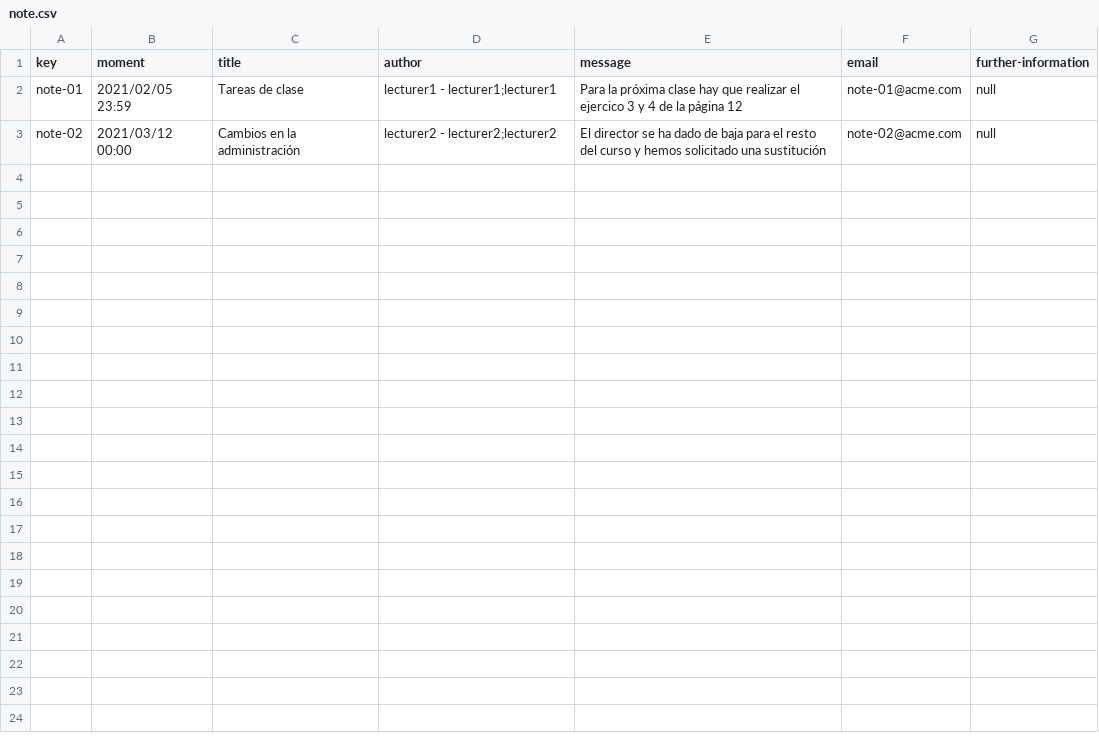
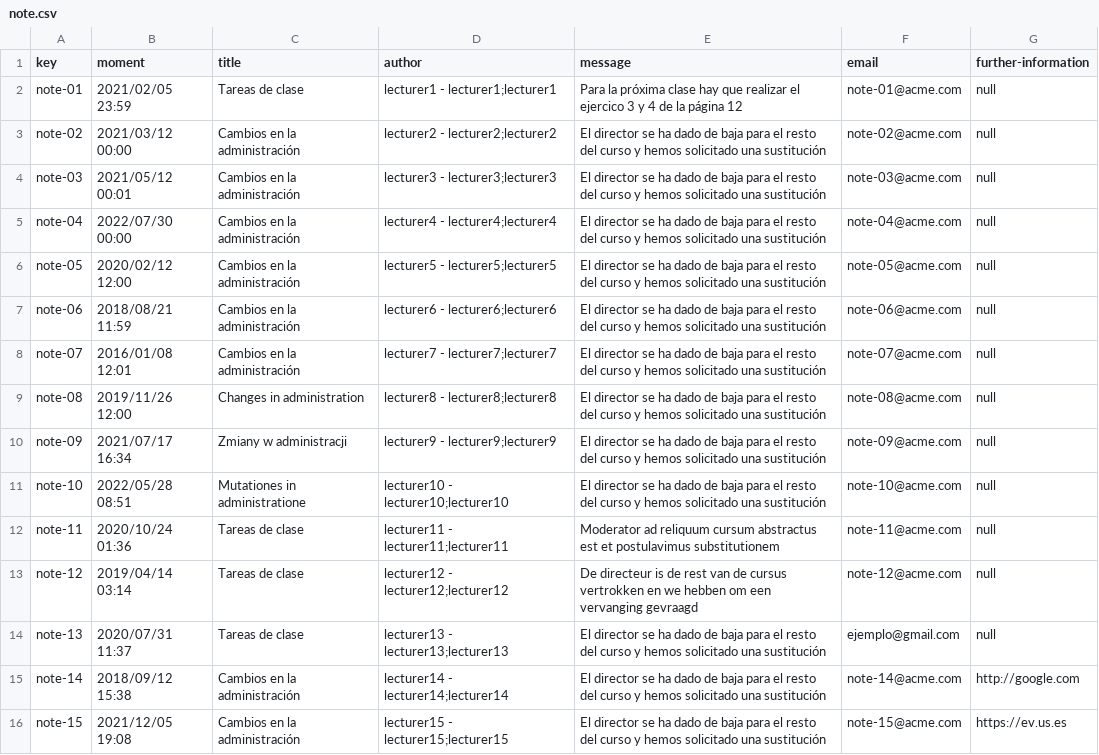
Before and after one commit to antcardia/Acme-L3-D04, a CSV file: src/main/webapp/WEB-INF/resources/sample-data/note.csv, drawn as a sheet.

```diff
--- a/src/main/webapp/WEB-INF/resources/sample-data/note.csv
+++ b/src/main/webapp/WEB-INF/resources/sample-data/note.csv
@@ -3 +3,14 @@ note-01,2021/02/05 23:59,"Tareas de clase","lecturer1 - lecturer1;lecturer1","Pa
 note-02,2021/03/12 00:00,"Cambios en la administración","lecturer2 - lecturer2;lecturer2","El director se ha dado de baja para el resto del curso y hemos solicitado una sustitución","note-02@acme.com",null
+note-03,2021/05/12 00:01,"Cambios en la administración","lecturer3 - lecturer3;lecturer3","El director se ha dado de baja para el resto del curso y hemos solicitado una sustitución","note-03@acme.com",null
+note-04,2022/07/30 00:00,"Cambios en la administración","lecturer4 - lecturer4;lecturer4","El director se ha dado de baja para el resto del curso y hemos solicitado una sustitución","note-04@acme.com",null
+note-05,2020/02/12 12:00,"Cambios en la administración","lecturer5 - lecturer5;lecturer5","El director se ha dado de baja para el resto del curso y hemos solicitado una sustitución","note-05@acme.com",null
+note-06,2018/08/21 11:59,"Cambios en la administración","lecturer6 - lecturer6;lecturer6","El director se ha dado de baja para el resto del curso y hemos solicitado una sustitución","note-06@acme.com",null
+note-07,2016/01/08 12:01,"Cambios en la administración","lecturer7 - lecturer7;lecturer7","El director se ha dado de baja para el resto del curso y hemos solicitado una sustitución","note-07@acme.com",null
+note-08,2019/11/26 12:00,"Changes in administration","lecturer8 - lecturer8;lecturer8","El director se ha dado de baja para el resto del curso y hemos solicitado una sustitución","note-08@acme.com",null
+note-09,2021/07/17 16:34,"Zmiany w administracji","lecturer9 - lecturer9;lecturer9","El director se ha dado de baja para el resto del curso y hemos solicitado una sustitución","note-09@acme.com",null
+note-10,2022/05/28 08:51,"Mutationes in administratione","lecturer10 - lecturer10;lecturer10","El director se ha dado de baja para el resto del curso y hemos solicitado una sustitución","note-10@acme.com",null
+note-11,2020/10/24 01:36,"Tareas de clase","lecturer11 - lecturer11;lecturer11","Moderator ad reliquum cursum abstractus est et postulavimus substitutionem","note-11@acme.com",null
+note-12,2019/04/14 03:14,"Tareas de clase","lecturer12 - lecturer12;lecturer12","De directeur is de rest van de cursus vertrokken en we hebben om een vervanging gevraagd","note-12@acme.com",null
+note-13,2020/07/31 11:37,"Tareas de clase","lecturer13 - lecturer13;lecturer13","El director se ha dado de baja para el resto del curso y hemos solicitado una sustitución","ejemplo@gmail.com",null
+note-14,2018/09/12 15:38,"Cambios en la administración","lecturer14 - lecturer14;lecturer14","El director se ha dado de baja para el resto del curso y hemos solicitado una sustitución","note-14@acme.com","http://google.com"
+note-15,2021/12/05 19:08,"Cambios en la administración","lecturer15 - lecturer15;lecturer15","El director se ha dado de baja para el resto del curso y hemos solicitado una sustitución","note-15@acme.com","https://ev.us.es"
```
Also changed, not shown: src/main/webapp/WEB-INF/resources/sample-data/course.csv, src/main/webapp/WEB-INF/resources/sample-data/lecture-course.csv, 6 other files.
